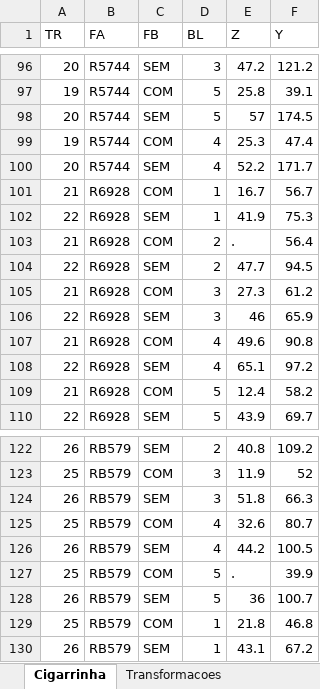
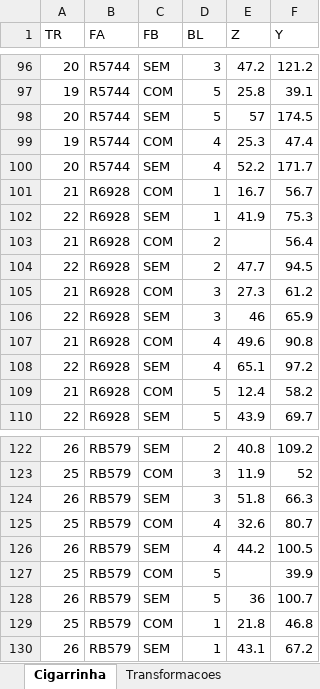
Before and after one commit to arpanosso/delineamentos22, an Excel workbook: data/aula11.xlsx, sheet Cigarrinha, drawn as a sheet; only a part is shown, gaps mark what is left out; values as stored, in another font and other column widths than the file's, no borders; the diff covers the shown part only; the diff names each change by its address in the sheet, - before the commit and + after, or states it on an @@ line.

```diff
--- a/data/aula11.xlsx (sheet Cigarrinha)
+++ b/data/aula11.xlsx (sheet Cigarrinha)
-E103 (Z): .
+E103 (Z): (empty)
-E127 (Z): .
+E127 (Z): (empty)
```
Also changed, not shown: 11 edited cells elsewhere in this sheet, 2 other files.
